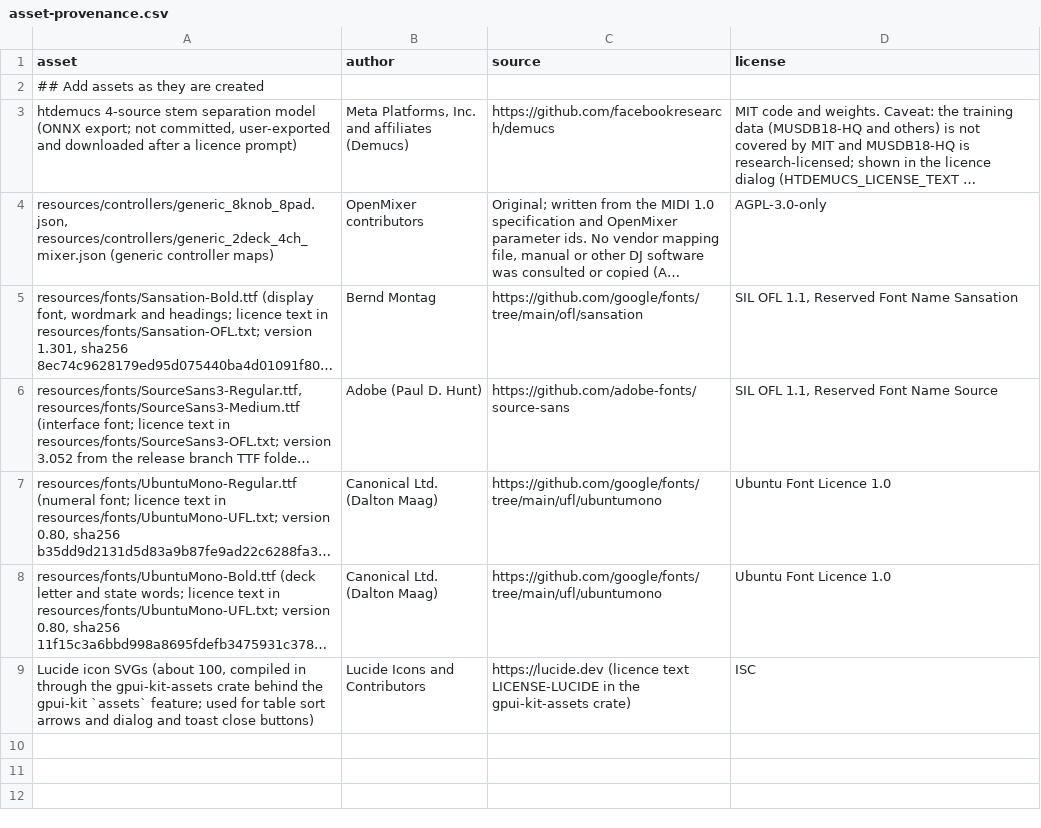
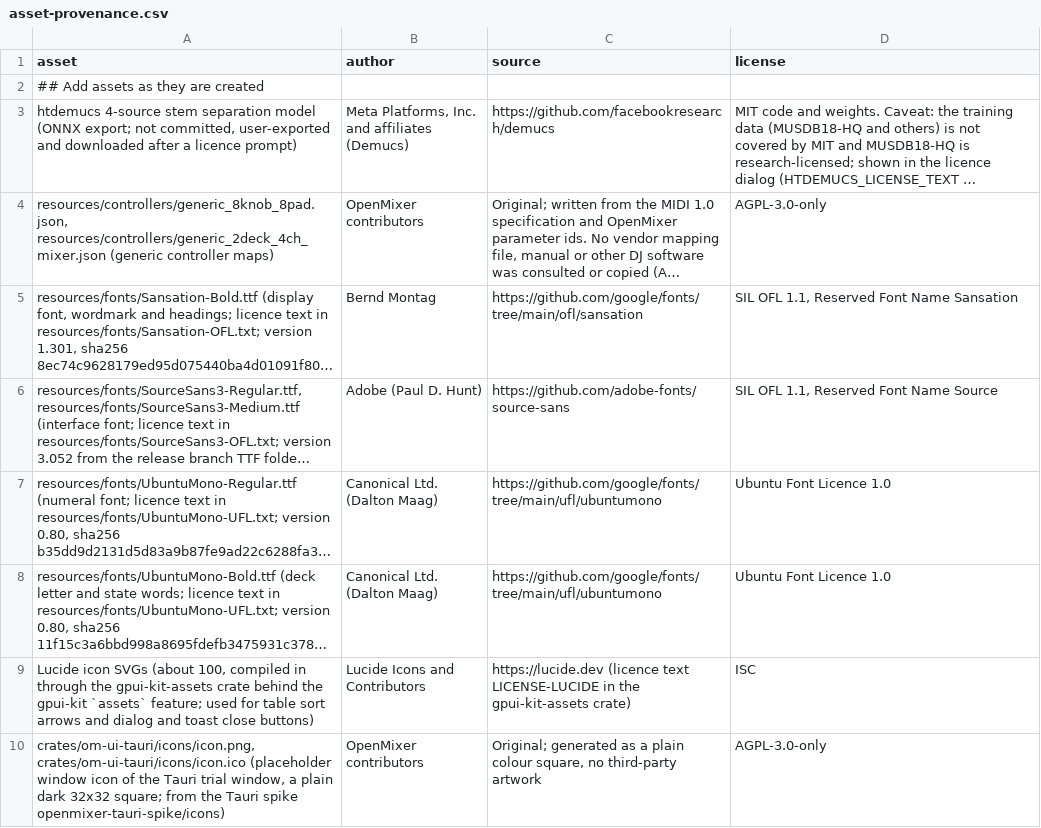
Before and after one commit to massive-development/openmixer, a CSV file: docs/legal/asset-provenance.csv, drawn as a sheet; long unchanged cells end in …; the diff names each change by its address in the sheet, - before the commit and + after, or states it on an @@ line.

```diff
--- a/docs/legal/asset-provenance.csv
+++ b/docs/legal/asset-provenance.csv
+row 10: crates/om-ui-tauri/icons/icon.png, crates/om-ui-tauri/icons/icon.ico (placeholder window icon of the Tauri trial window, a plain dark 32x32 square; from the Tauri spike openmixer-tauri-spike/icons) | OpenMixer contributors | Original; generated as a plain colour square, no third-party artwork | AGPL-3.0-only
```
Also changed, not shown: 37 other files.
